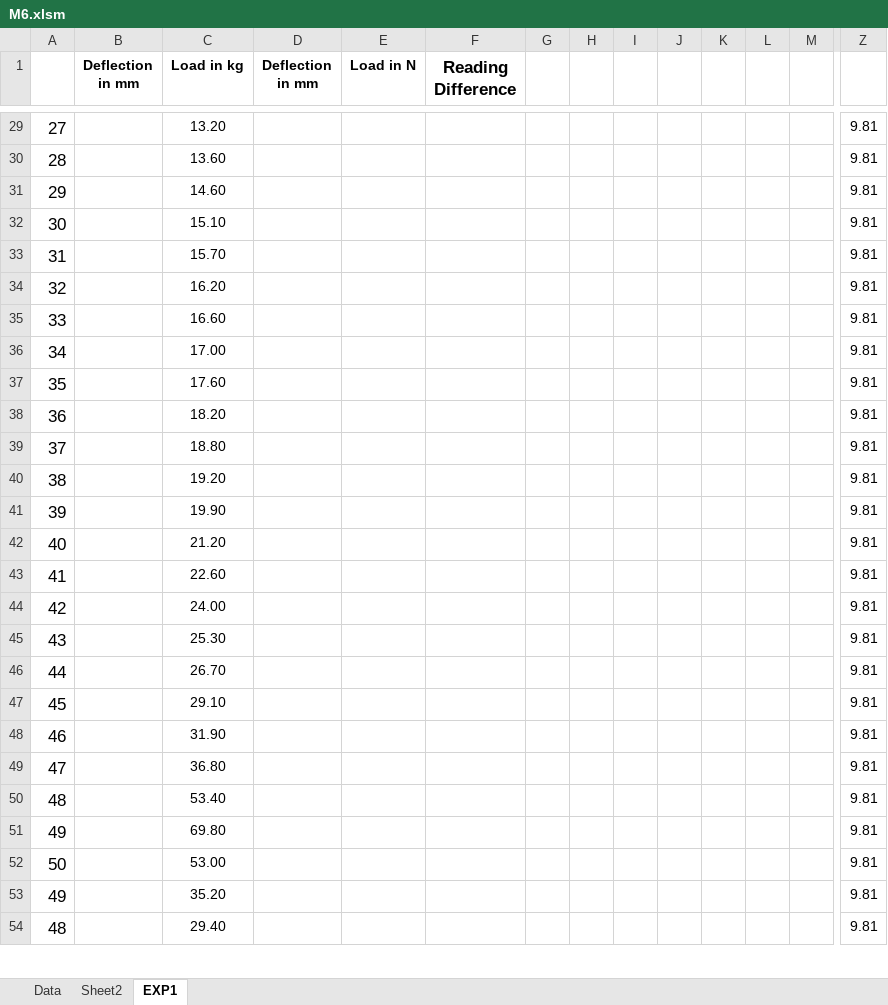
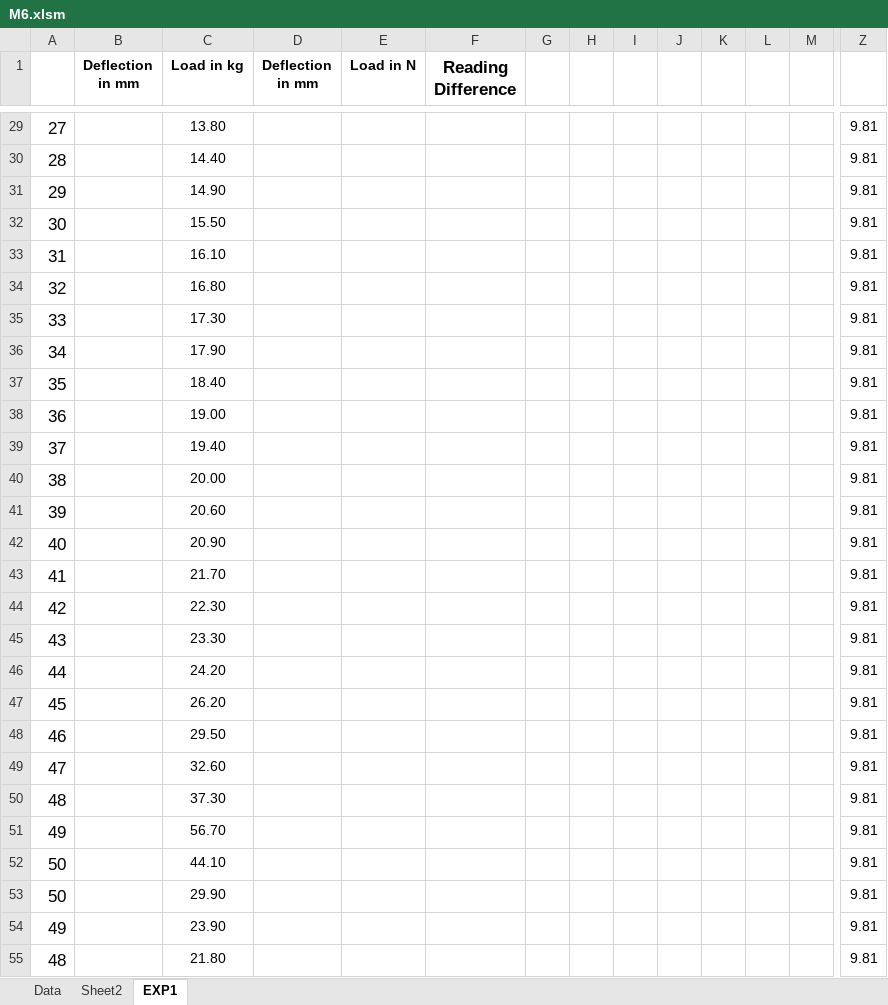
Before and after one commit to VithobaShewale/LoadCell-with-Rotary-Encoder, an Excel workbook: M1/M6.xlsm, sheet EXP1, drawn as a sheet; only a part is shown, gaps mark what is left out; values as stored, in another font and other column widths than the file's, no borders; charts and pictures not drawn; addresses are those after the commit; rows hold the shown columns only; the diff covers the shown part only; the diff names each change by its address in the sheet, - before the commit and + after, or states it on an @@ line.

```diff
--- a/M1/M6.xlsm (sheet EXP1)
+++ b/M1/M6.xlsm (sheet EXP1)
-C29 (Load in kg): 13.20
+C29 (Load in kg): 13.80
-C30 (Load in kg): 13.60
+C30 (Load in kg): 14.40
-C31 (Load in kg): 14.60
+C31 (Load in kg): 14.90
-C32 (Load in kg): 15.10
+C32 (Load in kg): 15.50
-C33 (Load in kg): 15.70
+C33 (Load in kg): 16.10
-C34 (Load in kg): 16.20
+C34 (Load in kg): 16.80
-C35 (Load in kg): 16.60
+C35 (Load in kg): 17.30
-C36 (Load in kg): 17.00
+C36 (Load in kg): 17.90
-C37 (Load in kg): 17.60
+C37 (Load in kg): 18.40
-C38 (Load in kg): 18.20
+C38 (Load in kg): 19.00
-C39 (Load in kg): 18.80
+C39 (Load in kg): 19.40
-C40 (Load in kg): 19.20
+C40 (Load in kg): 20.00
-C41 (Load in kg): 19.90
+C41 (Load in kg): 20.60
-C42 (Load in kg): 21.20
+C42 (Load in kg): 20.90
-C43 (Load in kg): 22.60
+C43 (Load in kg): 21.70
-C44 (Load in kg): 24.00
+C44 (Load in kg): 22.30
-C45 (Load in kg): 25.30
+C45 (Load in kg): 23.30
-C46 (Load in kg): 26.70
+C46 (Load in kg): 24.20
-C47 (Load in kg): 29.10
+C47 (Load in kg): 26.20
-C48 (Load in kg): 31.90
+C48 (Load in kg): 29.50
-C49 (Load in kg): 36.80
+C49 (Load in kg): 32.60
-C50 (Load in kg): 53.40
+C50 (Load in kg): 37.30
-C51 (Load in kg): 69.80
+C51 (Load in kg): 56.70
-C52 (Load in kg): 53.00
+C52 (Load in kg): 44.10
+row 53: 50 |  | 29.90 |  |  |  |  |  |  |  |  |  |  | 9.81
-C54 (Load in kg): 35.20
+C54 (Load in kg): 23.90
-C55 (Load in kg): 29.40
+C55 (Load in kg): 21.80
```
Also changed, not shown: 1 removed row, 68 edited cells and cell formats elsewhere in this sheet, sheet Data, sheet Sheet2, formulas that keep their value, charts or pictures.
